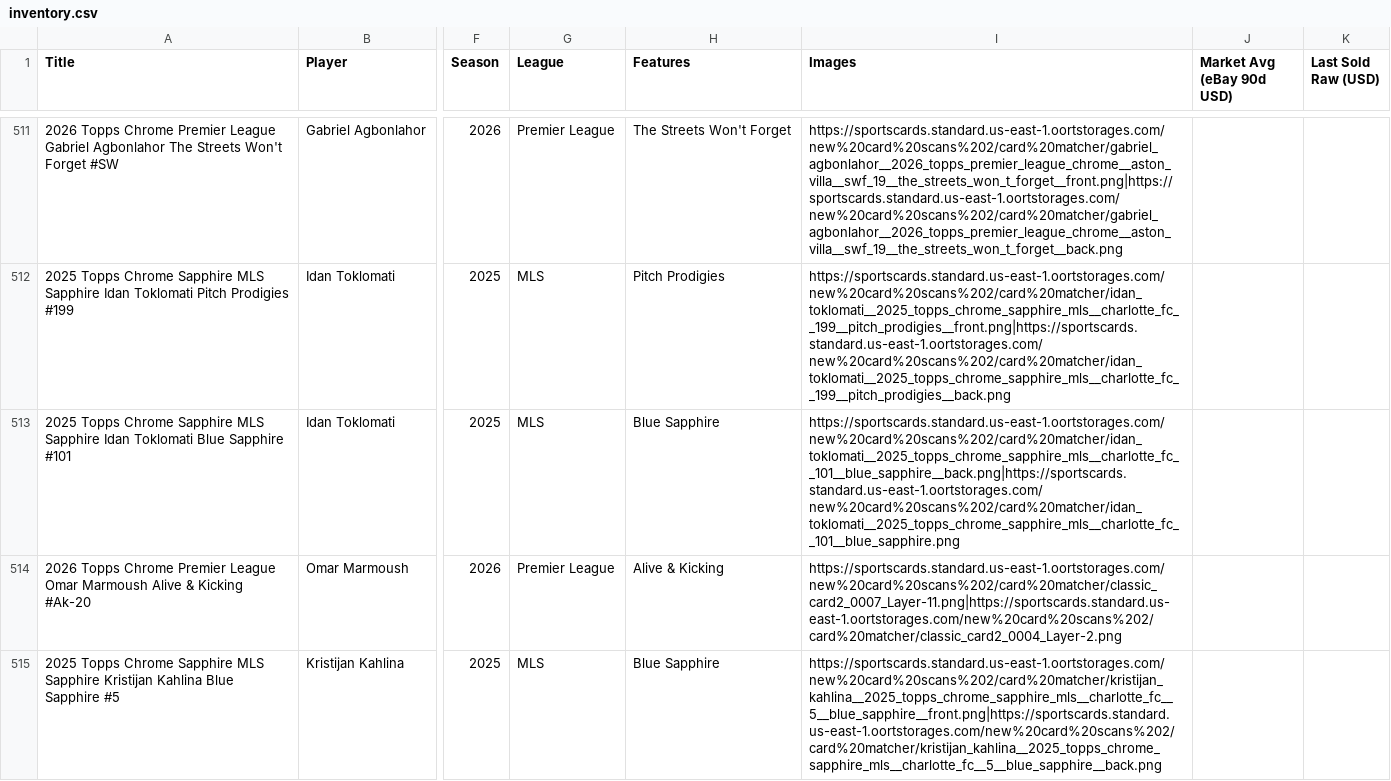
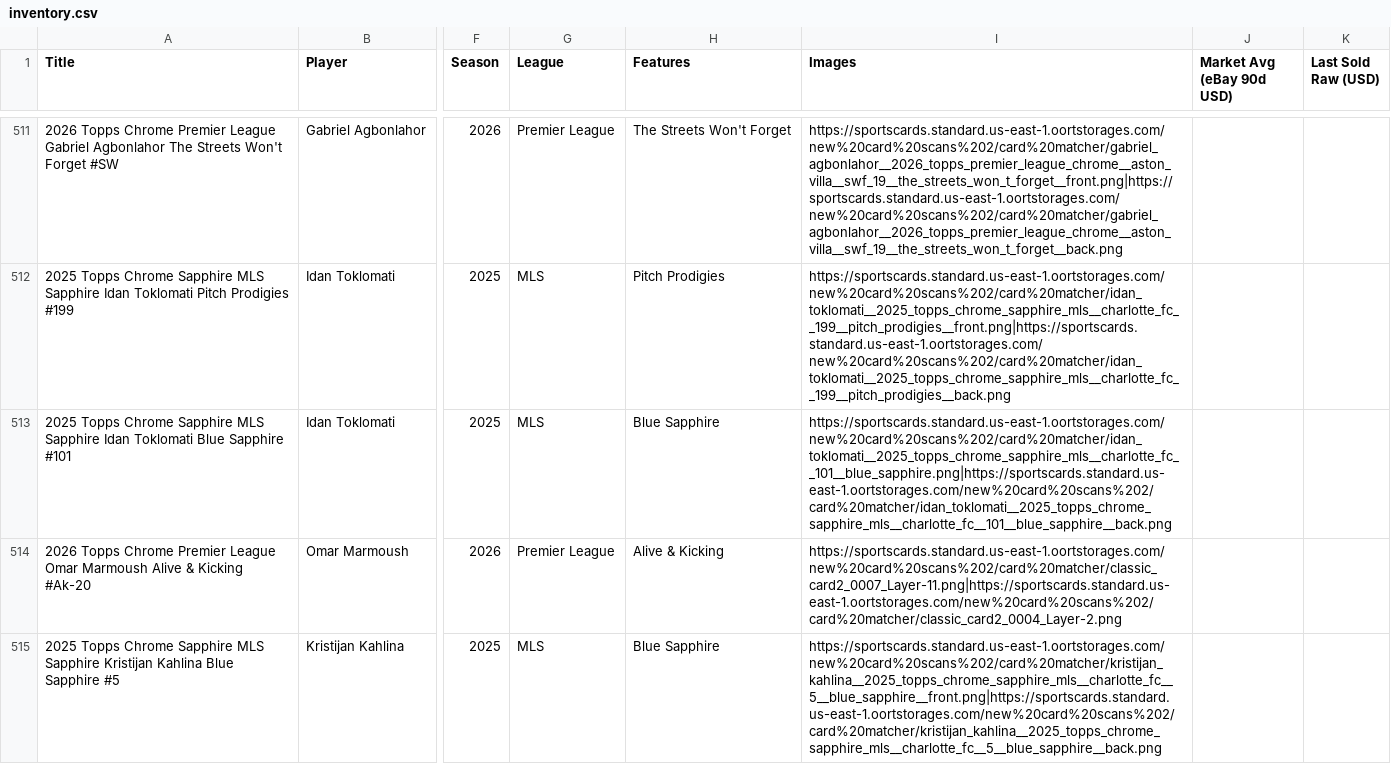
Before and after one commit to bidcoinauction/card-collector, a CSV file: public/inventory.csv, drawn as a sheet; only a part is shown, gaps mark what is left out; the diff names each change by its address in the sheet, - before the commit and + after, or states it on an @@ line.

Commit message:
Update inventory.csv

```diff
--- a/public/inventory.csv
+++ b/public/inventory.csv
-I513 (Images): https://sportscards.standard.us-east-1.oortstorages.com/new%20card%20scans%202/card%20matcher/idan_toklomati__2025_topps_chrome_sapphire_mls__charlotte_fc__101__blue_sapphire__back.png|https://sportscards.standard.us-east-1.oortstorages.com/new%20card%20scans%202/card%20matcher/idan_toklomati__2025_topps_chrome_sapphire_mls__charlotte_fc__101__blue_sapphire.png
+I513 (Images): https://sportscards.standard.us-east-1.oortstorages.com/new%20card%20scans%202/card%20matcher/idan_toklomati__2025_topps_chrome_sapphire_mls__charlotte_fc__101__blue_sapphire.png|https://sportscards.standard.us-east-1.oortstorages.com/new%20card%20scans%202/card%20matcher/idan_toklomati__2025_topps_chrome_sapphire_mls__charlotte_fc__101__blue_sapphire__back.png
```
